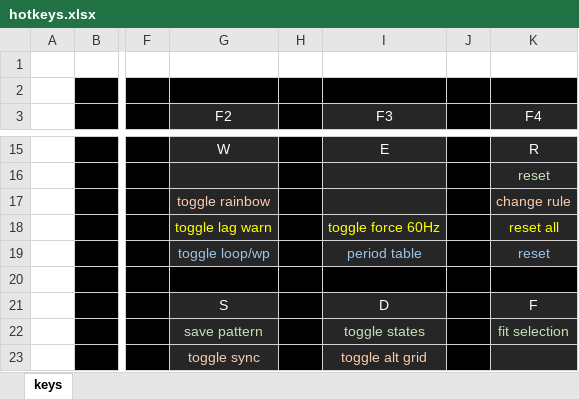
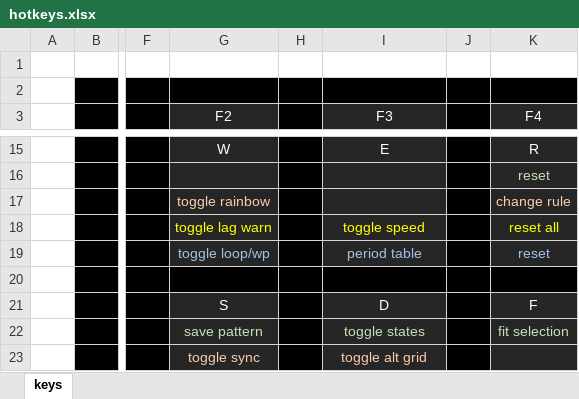
Before and after one commit to rowett/lifeviewer, an Excel workbook: images/hotkeys.xlsx, sheet keys, drawn as a sheet; only a part is shown, gaps mark what is left out; values as stored, in another font and other column widths than the file's, no borders; the diff names each change by its address in the sheet, - before the commit and + after, or states it on an @@ line.

Commit message:
you can now set the default playback speed

```diff
--- a/images/hotkeys.xlsx (sheet keys)
+++ b/images/hotkeys.xlsx (sheet keys)
-I18 (F3): toggle force 60Hz
+I18 (F3): toggle speed
```
Also changed, not shown: 5 other files.
